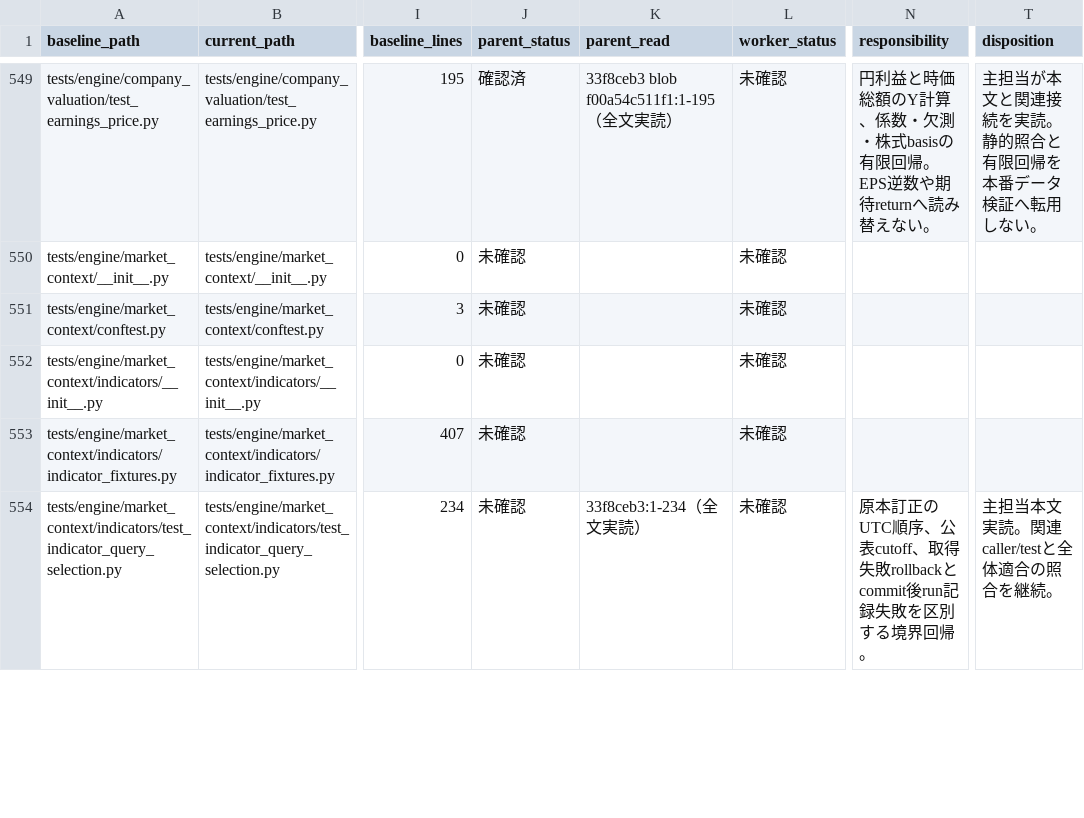
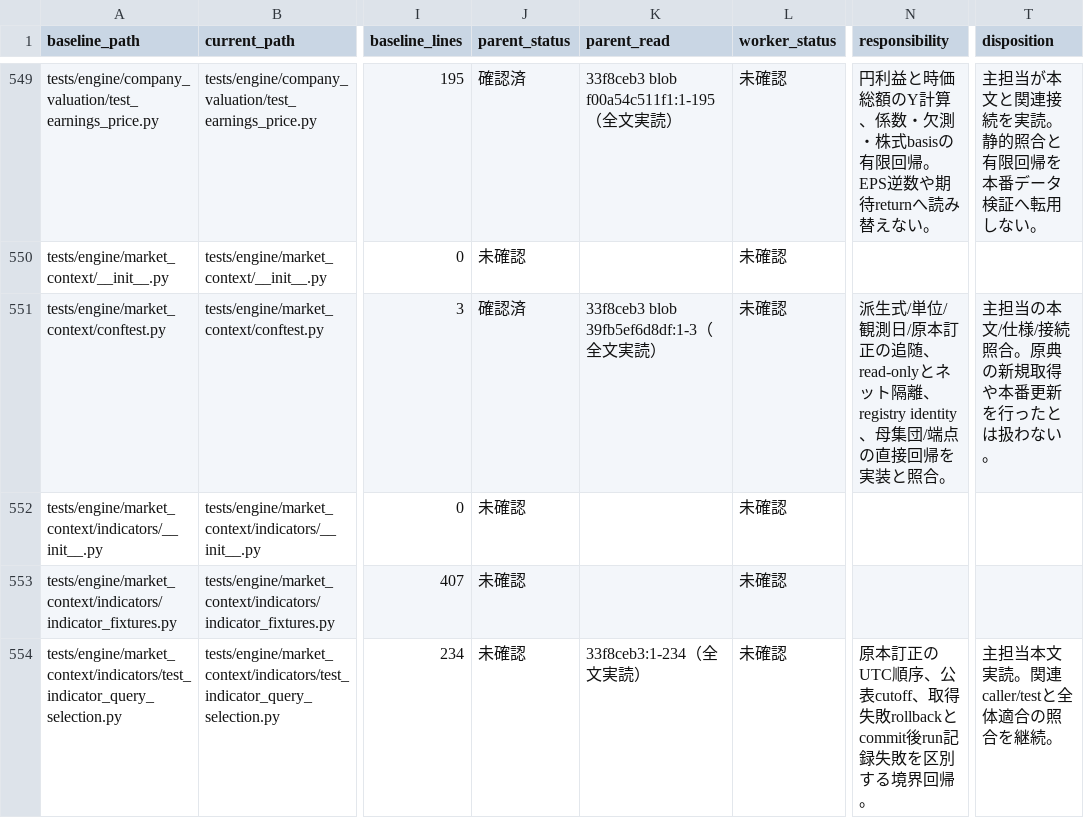
Before and after one commit to koumatsumoto/baibai-loop, a TSV file: docs/audits/1627.tsv, drawn as a sheet; only a part is shown, gaps mark what is left out; the diff covers the shown part only; the diff names each change by its address in the sheet, - before the commit and + after, or states it on an @@ line.

```diff
--- a/docs/audits/1627.tsv
+++ b/docs/audits/1627.tsv
-J551 (parent_status): 未確認
+J551 (parent_status): 確認済
-K551 (parent_read): (empty)
+K551 (parent_read): 33f8ceb3 blob 39fb5ef6d8df:1-3（全文実読）
-N551 (responsibility): (empty)
+N551 (responsibility): 派生式/単位/観測日/原本訂正の追随、read-onlyとネット隔離、registry identity、母集団/端点の直接回帰を実装と照合。
-T551 (disposition): (empty)
+T551 (disposition): 主担当の本文/仕様/接続照合。原典の新規取得や本番更新を行ったとは扱わない。
```
Also changed, not shown: 66 edited cells elsewhere in this file, 4 other files.
